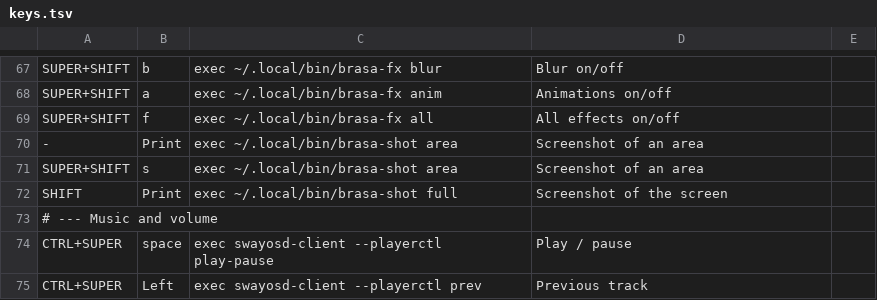
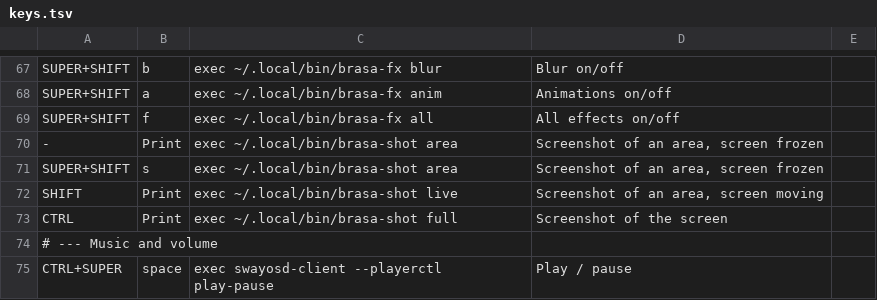
Before and after one commit to JulioGuillermo/Brasa, a TSV file: keys.tsv, drawn as a sheet; only a part is shown, gaps mark what is left out; the shorter side is filled out with more unchanged rows.

Commit message:
Print freezes the screen while you pick the area
brasa-freeze covers every monitor with a grim capture, so hovers and menus stay put; the area is cut from that capture. Shift+Print picks an area on the moving screen and Ctrl+Print takes the whole screen.

```diff
--- a/keys.tsv
+++ b/keys.tsv
@@ -69,5 +69,6 @@ SUPER+SHIFT	a	exec ~/.local/bin/brasa-fx anim	Animations on/off
 SUPER+SHIFT	f	exec ~/.local/bin/brasa-fx all	All effects on/off
--	Print	exec ~/.local/bin/brasa-shot area	Screenshot of an area
-SUPER+SHIFT	s	exec ~/.local/bin/brasa-shot area	Screenshot of an area
-SHIFT	Print	exec ~/.local/bin/brasa-shot full	Screenshot of the screen
+-	Print	exec ~/.local/bin/brasa-shot area	Screenshot of an area, screen frozen
+SUPER+SHIFT	s	exec ~/.local/bin/brasa-shot area	Screenshot of an area, screen frozen
+SHIFT	Print	exec ~/.local/bin/brasa-shot live	Screenshot of an area, screen moving
+CTRL	Print	exec ~/.local/bin/brasa-shot full	Screenshot of the screen
 # --- Music and volume
```
Also changed, not shown: 5 other files.
